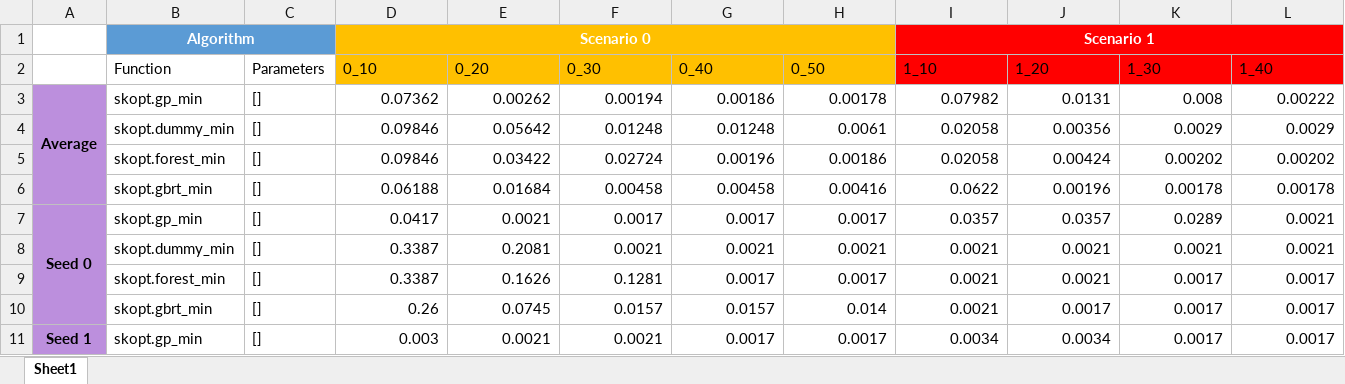
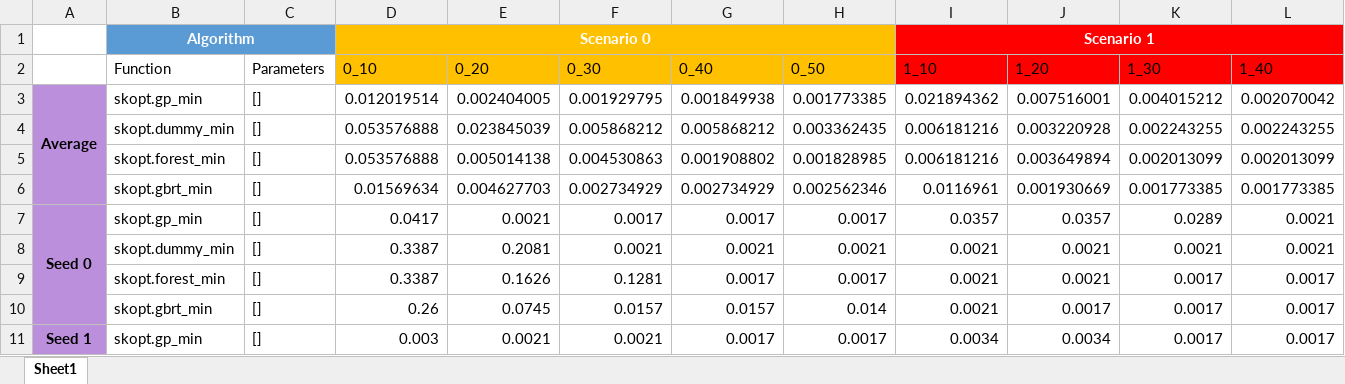
Before and after one commit to zheng-alice/Deep-Subspace-Clustering, an Excel workbook: 3-Optimize.xlsx, sheet Sheet1, drawn as a sheet; only a part is shown; values as stored, in another font and other column widths than the file's, no borders; charts and pictures and conditional formats and table styles not drawn; removed rows and columns are numbered as before the commit, all else as after; rows hold the shown columns only; the diff covers the shown part only; the diff names each change by its address in the sheet, - before the commit and + after, or states it on an @@ line.

```diff
--- a/3-Optimize.xlsx (sheet Sheet1)
+++ b/3-Optimize.xlsx (sheet Sheet1)
-row 3: Average | skopt.gp_min | [] | 0.07362 | 0.00262 | 0.00194 | 0.00186 | 0.00178 | 0.07982 | 0.0131 | 0.008 | 0.00222
-row 4:  | skopt.dummy_min | [] | 0.09846 | 0.05642 | 0.01248 | 0.01248 | 0.0061 | 0.02058 | 0.00356 | 0.0029 | 0.0029
-row 5:  | skopt.forest_min | [] | 0.09846 | 0.03422 | 0.02724 | 0.00196 | 0.00186 | 0.02058 | 0.00424 | 0.00202 | 0.00202
-row 6:  | skopt.gbrt_min | [] | 0.06188 | 0.01684 | 0.00458 | 0.00458 | 0.00416 | 0.0622 | 0.00196 | 0.00178 | 0.00178
+row 3: Average | skopt.gp_min | [] | 0.012019514 | 0.002404005 | 0.001929795 | 0.001849938 | 0.001773385 | 0.021894362 | 0.007516001 | 0.004015212 | 0.002070042
+row 4:  | skopt.dummy_min | [] | 0.053576888 | 0.023845039 | 0.005868212 | 0.005868212 | 0.003362435 | 0.006181216 | 0.003220928 | 0.002243255 | 0.002243255
+row 5:  | skopt.forest_min | [] | 0.053576888 | 0.005014138 | 0.004530863 | 0.001908802 | 0.001828985 | 0.006181216 | 0.003649894 | 0.002013099 | 0.002013099
+row 6:  | skopt.gbrt_min | [] | 0.01569634 | 0.004627703 | 0.002734929 | 0.002734929 | 0.002562346 | 0.0116961 | 0.001930669 | 0.001773385 | 0.001773385
```
Also changed, not shown: 64 added rows, 31 edited cells and cell formats elsewhere in this sheet, charts or pictures.
